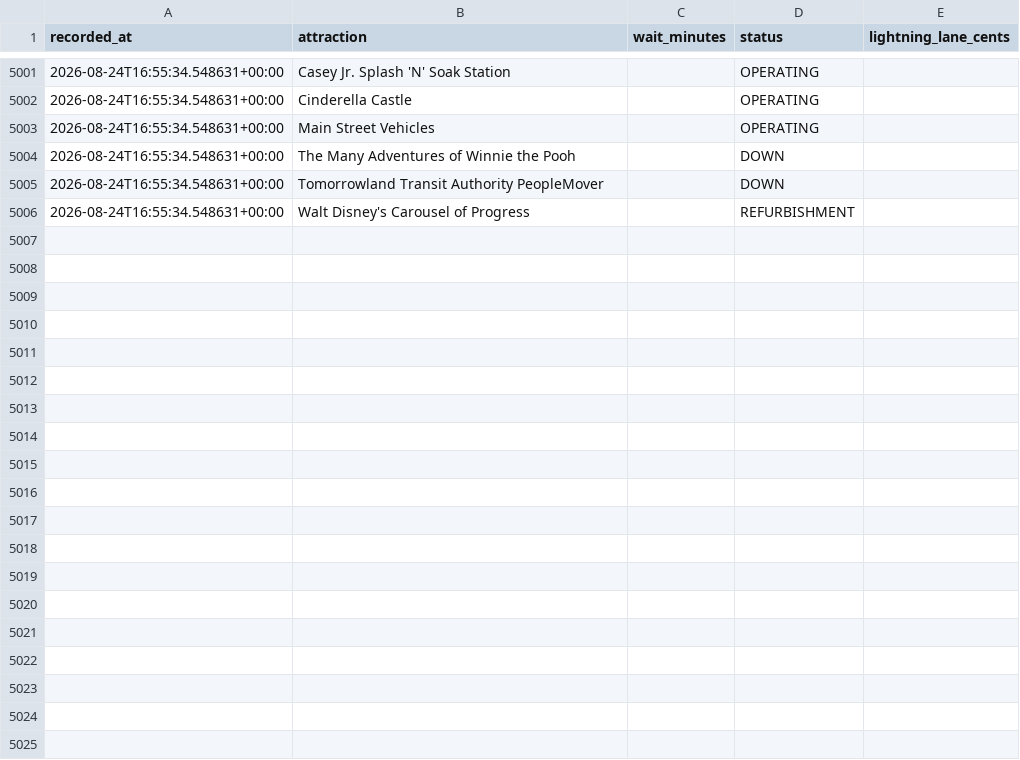
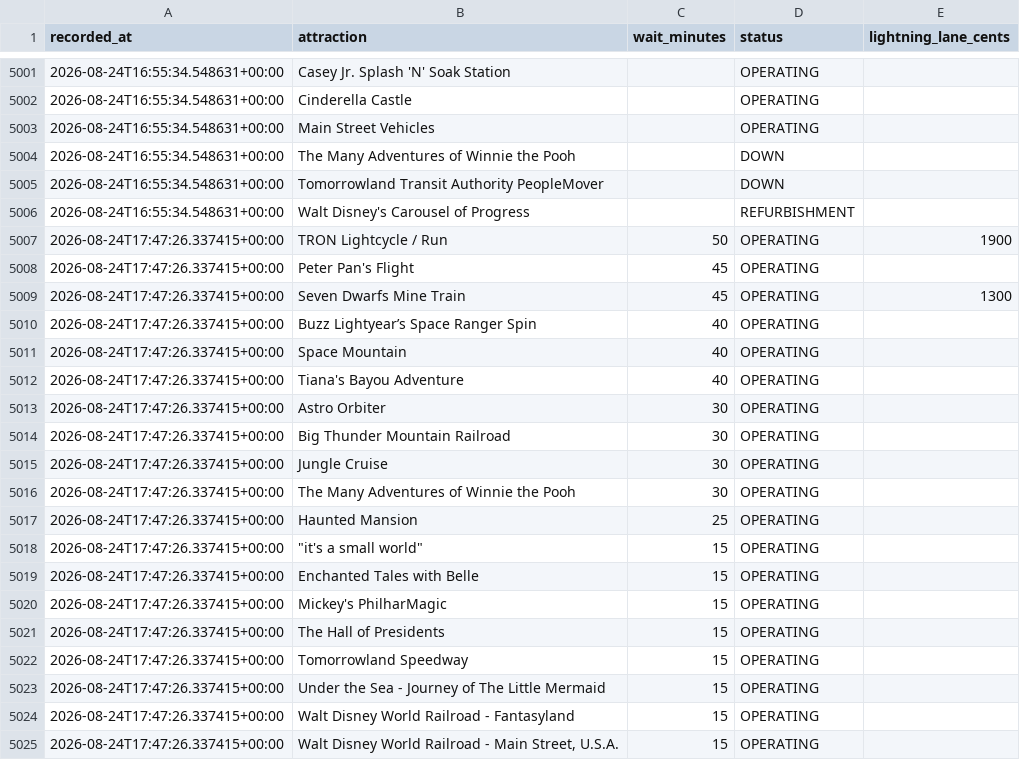
Before and after one commit to floppyotter/mouseql, a CSV file: data/magic_kingdom_waits.csv, drawn as a sheet; only a part is shown, gaps mark what is left out; the diff covers the shown part only.

Commit message:
Update Magic Kingdom wait data

```diff
--- a/data/magic_kingdom_waits.csv
+++ b/data/magic_kingdom_waits.csv
@@ -5006 +5006,20 @@ recorded_at,attraction,wait_minutes,status,lightning_lane_cents
 2026-08-24T16:55:34.548631+00:00,Walt Disney's Carousel of Progress,,REFURBISHMENT,
+2026-08-24T17:47:26.337415+00:00,TRON Lightcycle / Run,50,OPERATING,1900
+2026-08-24T17:47:26.337415+00:00,Peter Pan's Flight,45,OPERATING,
+2026-08-24T17:47:26.337415+00:00,Seven Dwarfs Mine Train,45,OPERATING,1300
+2026-08-24T17:47:26.337415+00:00,Buzz Lightyear’s Space Ranger Spin,40,OPERATING,
+2026-08-24T17:47:26.337415+00:00,Space Mountain,40,OPERATING,
+2026-08-24T17:47:26.337415+00:00,Tiana's Bayou Adventure,40,OPERATING,
+2026-08-24T17:47:26.337415+00:00,Astro Orbiter,30,OPERATING,
+2026-08-24T17:47:26.337415+00:00,Big Thunder Mountain Railroad,30,OPERATING,
+2026-08-24T17:47:26.337415+00:00,Jungle Cruise,30,OPERATING,
+2026-08-24T17:47:26.337415+00:00,The Many Adventures of Winnie the Pooh,30,OPERATING,
+2026-08-24T17:47:26.337415+00:00,Haunted Mansion,25,OPERATING,
+2026-08-24T17:47:26.337415+00:00,"""it's a small world""",15,OPERATING,
+2026-08-24T17:47:26.337415+00:00,Enchanted Tales with Belle,15,OPERATING,
+2026-08-24T17:47:26.337415+00:00,Mickey's PhilharMagic,15,OPERATING,
+2026-08-24T17:47:26.337415+00:00,The Hall of Presidents,15,OPERATING,
+2026-08-24T17:47:26.337415+00:00,Tomorrowland Speedway,15,OPERATING,
+2026-08-24T17:47:26.337415+00:00,Under the Sea - Journey of The Little Mermaid,15,OPERATING,
+2026-08-24T17:47:26.337415+00:00,Walt Disney World Railroad - Fantasyland,15,OPERATING,
+2026-08-24T17:47:26.337415+00:00,"Walt Disney World Railroad - Main Street, U.S.A.",15,OPERATING,
```
Also changed, not shown: 16 added rows elsewhere in this file, data/attraction_locations.csv, 1 other file.
